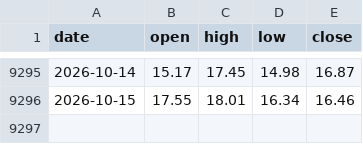
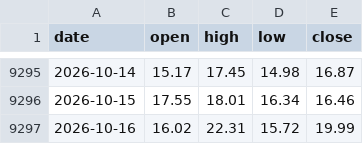
Before and after one commit to vaibhavgit9210/mygoldfund, a CSV file: us/history/VIX.csv, drawn as a sheet; only a part is shown, gaps mark what is left out.

```diff
--- a/us/history/VIX.csv
+++ b/us/history/VIX.csv
@@ -9296 +9296,2 @@ date,open,high,low,close
 2026-10-15,17.55,18.01,16.34,16.46
+2026-10-16,16.02,22.31,15.72,19.99
```
Also changed, not shown: 3 other files.
